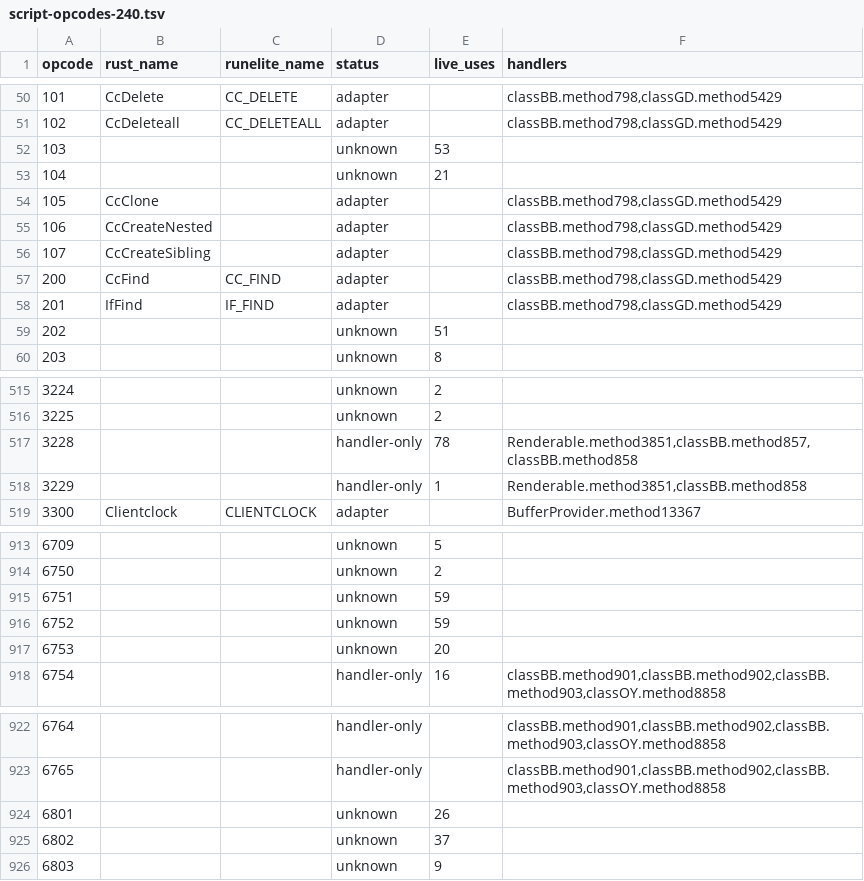
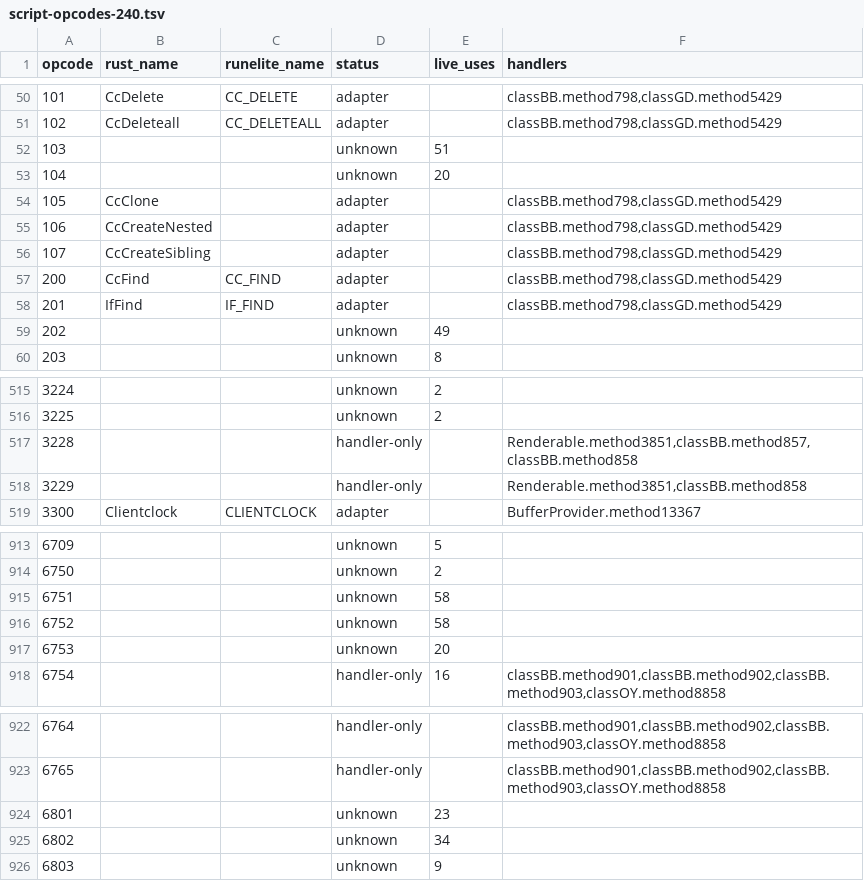
Before and after one commit to Neosback/rustclient, a TSV file: docs/reference/client-240/inputs/script-opcodes-240.tsv, drawn as a sheet; only a part is shown, gaps mark what is left out; the diff covers the shown part only.

```diff
--- a/docs/reference/client-240/inputs/script-opcodes-240.tsv
+++ b/docs/reference/client-240/inputs/script-opcodes-240.tsv
@@ -51,4 +51,4 @@ opcode	rust_name	runelite_name	status	live_uses	handlers
 102	CcDeleteall	CC_DELETEALL	adapter		classBB.method798,classGD.method5429
-103			unknown	53	
-104			unknown	21	
+103			unknown	51	
+104			unknown	20	
 105	CcClone		adapter		classBB.method798,classGD.method5429
@@ -58,3 +58,3 @@ opcode	rust_name	runelite_name	status	live_uses	handlers
 201	IfFind	IF_FIND	adapter		classBB.method798,classGD.method5429
-202			unknown	51	
+202			unknown	49	
 203			unknown	8	
@@ -516,4 +516,4 @@ opcode	rust_name	runelite_name	status	live_uses	handlers
 3225			unknown	2	
-3228			handler-only	78	Renderable.method3851,classBB.method857,classBB.method858
-3229			handler-only	1	Renderable.method3851,classBB.method858
+3228			handler-only		Renderable.method3851,classBB.method857,classBB.method858
+3229			handler-only		Renderable.method3851,classBB.method858
 3300	Clientclock	CLIENTCLOCK	adapter		BufferProvider.method13367
@@ -914,4 +914,4 @@ opcode	rust_name	runelite_name	status	live_uses	handlers
 6750			unknown	2	
-6751			unknown	59	
-6752			unknown	59	
+6751			unknown	58	
+6752			unknown	58	
 6753			unknown	20	
@@ -923,4 +923,4 @@ opcode	rust_name	runelite_name	status	live_uses	handlers
 6765			handler-only		classBB.method901,classBB.method902,classBB.method903,classOY.method8858
-6801			unknown	26	
-6802			unknown	37	
+6801			unknown	23	
+6802			unknown	34	
 6803			unknown	9	
```
Also changed, not shown: 2 edited cells elsewhere in this file, 1 other file.
